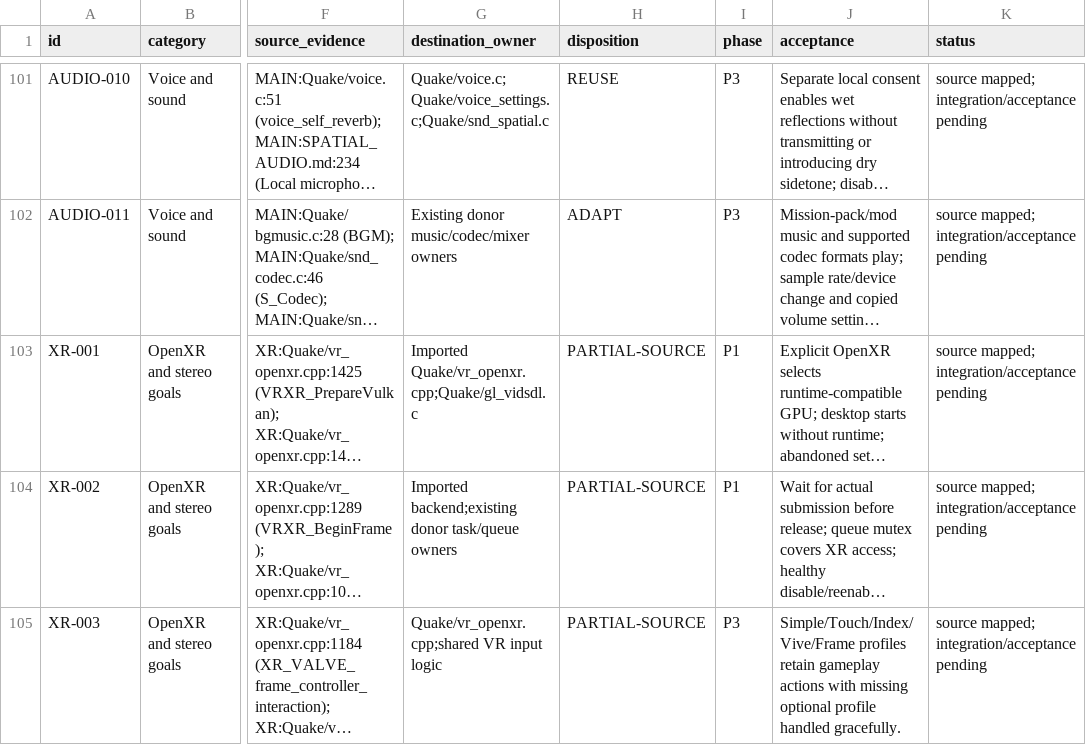
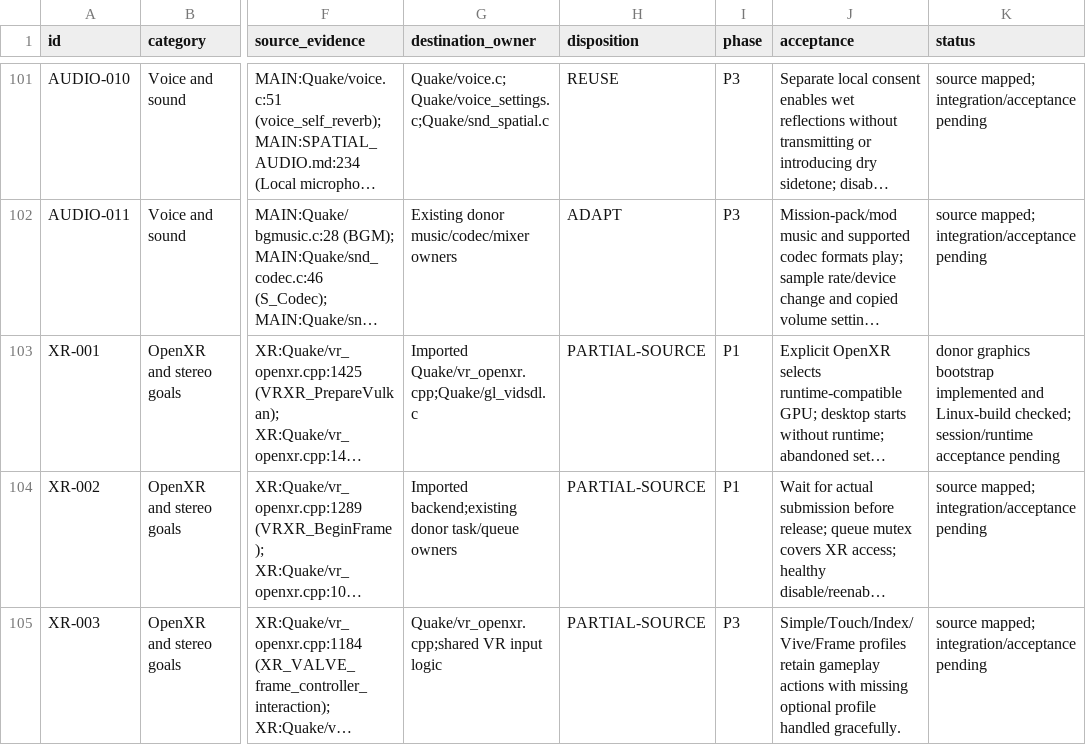
Before and after one commit to ObeseCatLord/Quakespasm-VR, a CSV file: docs/migration-feature-map.csv, drawn as a sheet; only a part is shown, gaps mark what is left out; long unchanged cells end in …; the diff names each change by its address in the sheet, - before the commit and + after, or states it on an @@ line.

Commit message:
feat(openxr): bootstrap the donor-owned Vulkan device

```diff
--- a/docs/migration-feature-map.csv
+++ b/docs/migration-feature-map.csv
-K103 (status): source mapped; integration/acceptance pending
+K103 (status): donor graphics bootstrap implemented and Linux-build checked; session/runtime acceptance pending
```
Also changed, not shown: 7 other files.
